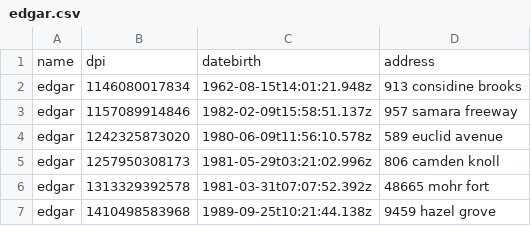
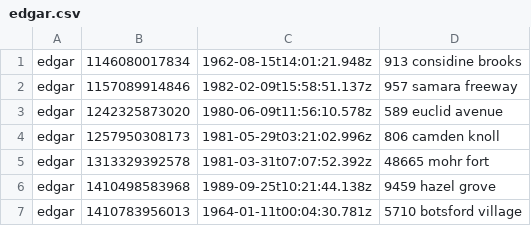
Before and after one commit to mariol0p3z/Lab-1-Estructuras-2, a CSV file: Salidas/edgar.csv, drawn as a sheet; only a part is shown; the shorter side is filled out with more unchanged rows; the diff names each change by its address in the sheet, - before the commit and + after, or states it on an @@ line.

```diff
--- a/Salidas/edgar.csv
+++ b/Salidas/edgar.csv
-row 1: name | dpi | datebirth | address
```
Also changed, not shown: Salidas/frankie.csv, 1 other file.
